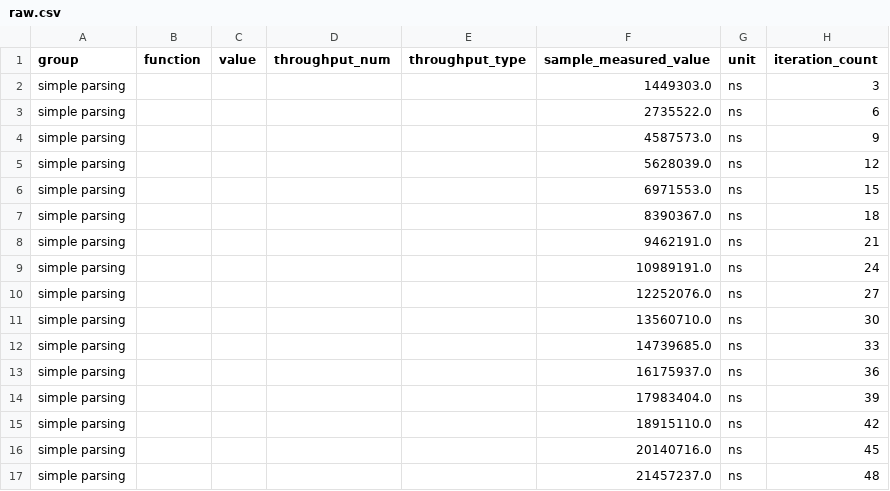
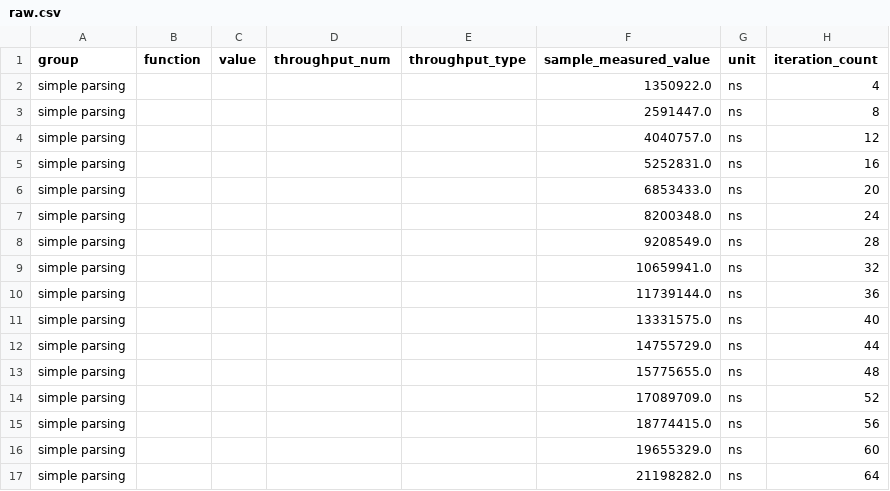
Before and after one commit to AgustinCB/salmon, a CSV file: parser/target/criterion/simple parsing/base/raw.csv, drawn as a sheet; only a part is shown; the diff covers the shown part only.

```diff
--- a/parser/target/criterion/simple parsing/base/raw.csv
+++ b/parser/target/criterion/simple parsing/base/raw.csv
@@ -1,17 +1,17 @@
 group,function,value,throughput_num,throughput_type,sample_measured_value,unit,iteration_count
-simple parsing,,,,,1449303.0,ns,3
-simple parsing,,,,,2735522.0,ns,6
-simple parsing,,,,,4587573.0,ns,9
-simple parsing,,,,,5628039.0,ns,12
-simple parsing,,,,,6971553.0,ns,15
-simple parsing,,,,,8390367.0,ns,18
-simple parsing,,,,,9462191.0,ns,21
-simple parsing,,,,,10989191.0,ns,24
-simple parsing,,,,,12252076.0,ns,27
-simple parsing,,,,,13560710.0,ns,30
-simple parsing,,,,,14739685.0,ns,33
-simple parsing,,,,,16175937.0,ns,36
-simple parsing,,,,,17983404.0,ns,39
-simple parsing,,,,,18915110.0,ns,42
-simple parsing,,,,,20140716.0,ns,45
-simple parsing,,,,,21457237.0,ns,48
+simple parsing,,,,,1350922.0,ns,4
+simple parsing,,,,,2591447.0,ns,8
+simple parsing,,,,,4040757.0,ns,12
+simple parsing,,,,,5252831.0,ns,16
+simple parsing,,,,,6853433.0,ns,20
+simple parsing,,,,,8200348.0,ns,24
+simple parsing,,,,,9208549.0,ns,28
+simple parsing,,,,,10659941.0,ns,32
+simple parsing,,,,,11739144.0,ns,36
+simple parsing,,,,,13331575.0,ns,40
+simple parsing,,,,,14755729.0,ns,44
+simple parsing,,,,,15775655.0,ns,48
+simple parsing,,,,,17089709.0,ns,52
+simple parsing,,,,,18774415.0,ns,56
+simple parsing,,,,,19655329.0,ns,60
+simple parsing,,,,,21198282.0,ns,64
```
Also changed, not shown: 168 edited cells elsewhere in this file, parser/target/criterion/simple parsing/new/raw.csv, 31 other files.
